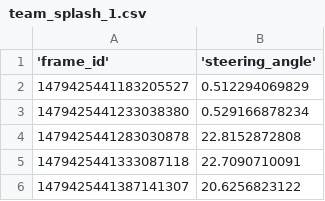
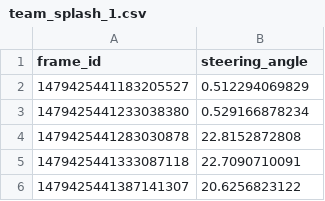
Before and after one commit to ctsuu/SDC_Challenge_2, a CSV file: team_splash_1.csv, drawn as a sheet; only a part is shown.

Commit message:
Update team_splash_1.csv

```diff
--- a/team_splash_1.csv
+++ b/team_splash_1.csv
@@ -1,2 +1,2 @@
-'frame_id','steering_angle'
+frame_id,steering_angle
 1479425441183205527,0.512294069829
```
